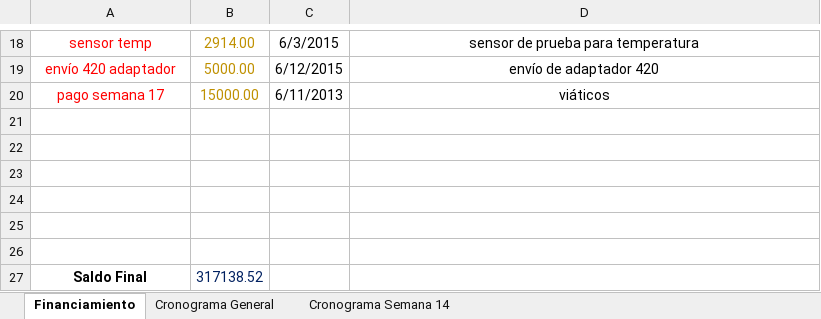
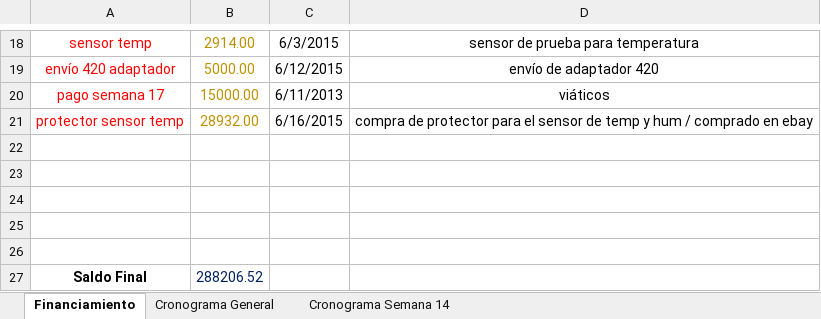
Before and after one commit to pablozamora/FenixWS-master, an Excel workbook: Administrativo/Costos.xlsx, sheet Financiamiento, drawn as a sheet; only a part is shown, gaps mark what is left out; values as stored, in another font and other column widths than the file's, no borders; removed rows and columns are numbered as before the commit, all else as after; the diff names each change by its address in the sheet, - before the commit and + after, or states it on an @@ line.

Commit message:
Costos
Actualización de la tabla de costos después de la compra del protector
del sensor de temp y humedad

```diff
--- a/Administrativo/Costos.xlsx (sheet Financiamiento)
+++ b/Administrativo/Costos.xlsx (sheet Financiamiento)
+row 21: protector sensor temp | 28932.00 | 6/16/2015 | compra de protector para el sensor de temp y hum / comprado en ebay
-row 26: (empty)
-B27: 317138.52
+B27: 288206.52
```
